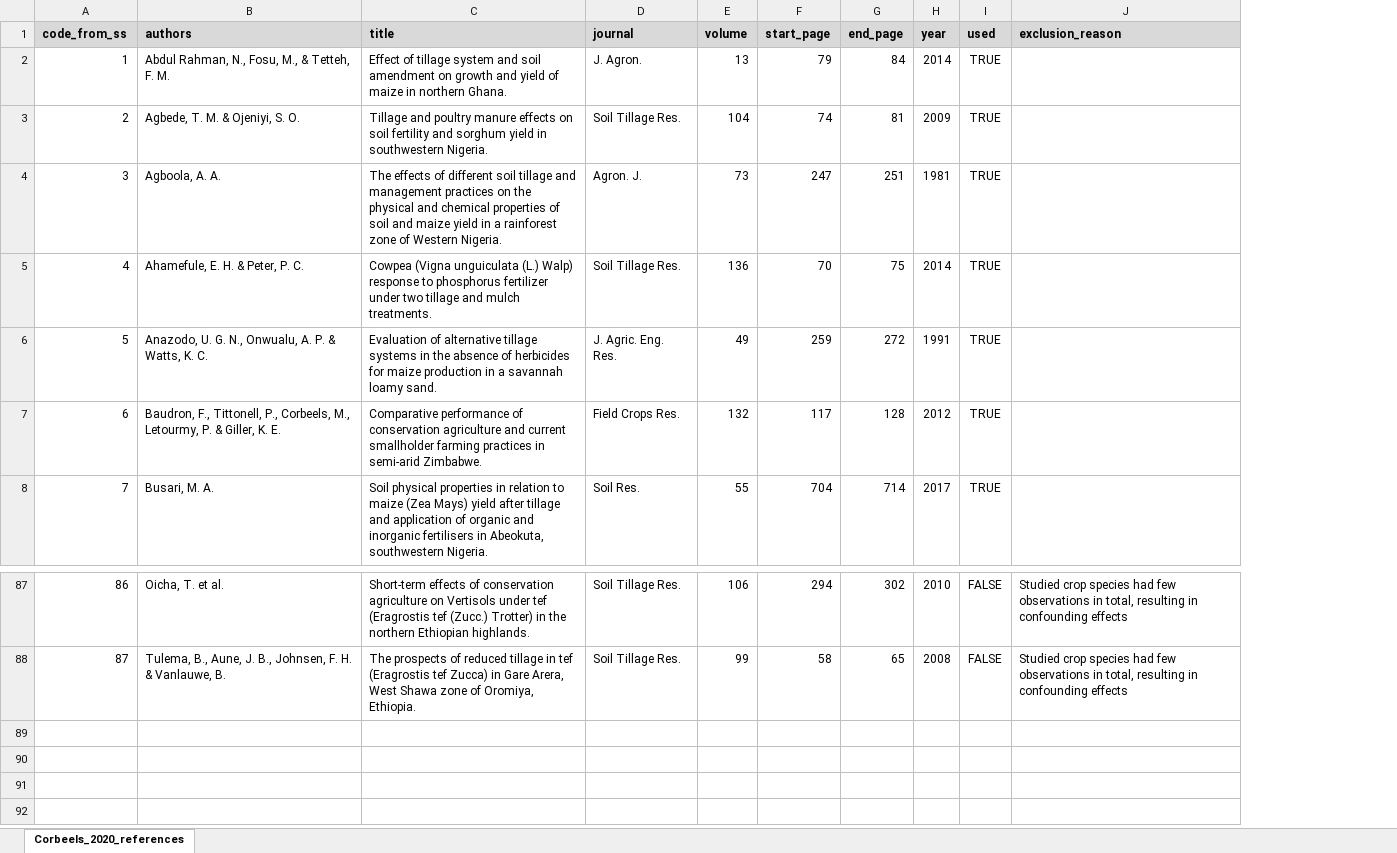
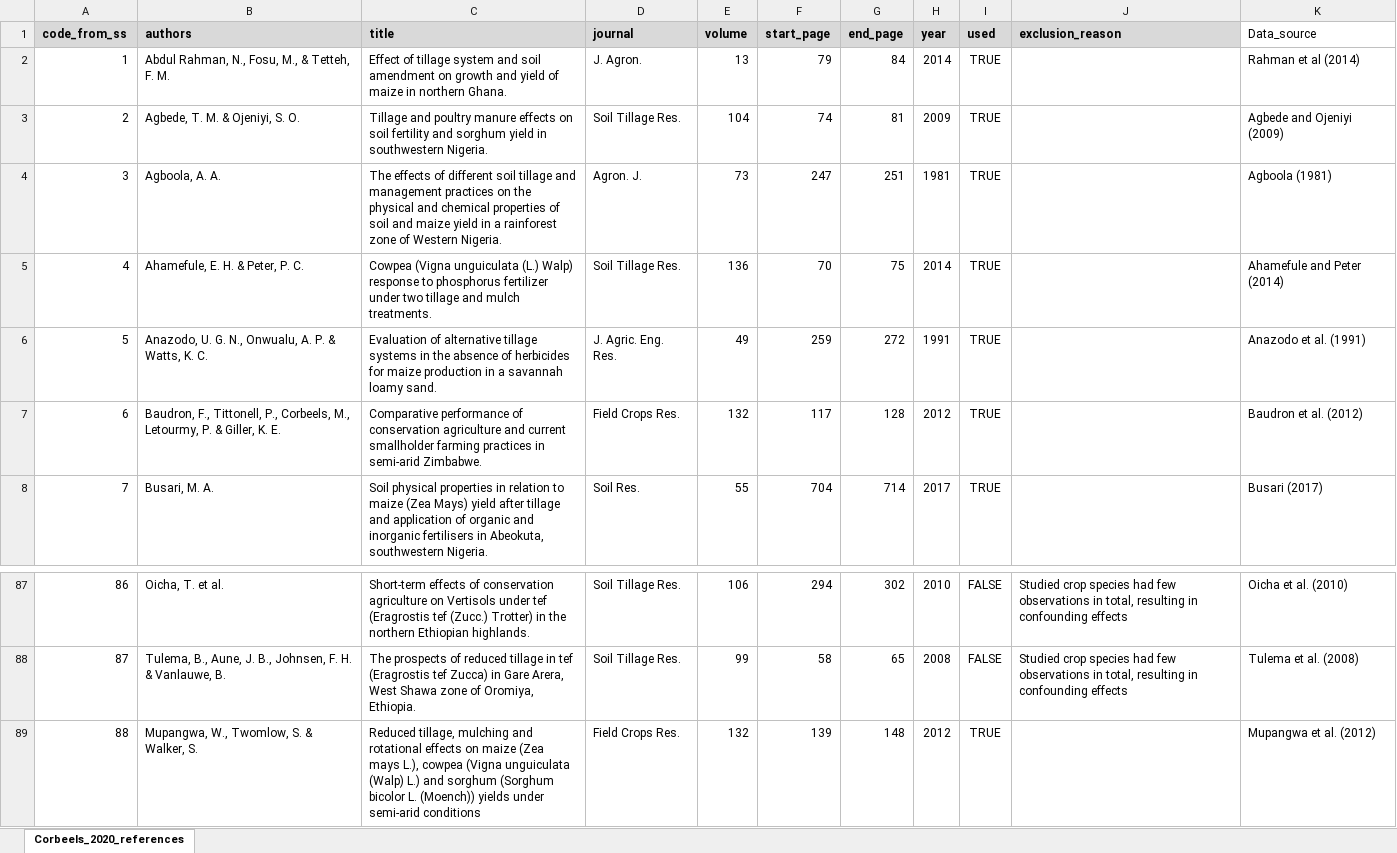
Before and after one commit to andreacsanchezb10/Agroecology_Evidence_Hub, an Excel workbook: 02.FOMD/01.metadata_harmonisation/01.study_list/02.selected/sl_MA_Corbe_20_Limit_Na.xlsx, sheet Corbeels_2020_references, drawn as a sheet; only a part is shown, gaps mark what is left out; values as stored, in another font and other column widths than the file's, no borders; the diff names each change by its address in the sheet, - before the commit and + after, or states it on an @@ line.

```diff
--- a/02.FOMD/01.metadata_harmonisation/01.study_list/02.selected/sl_MA_Corbe_20_Limit_Na.xlsx (sheet Corbeels_2020_references)
+++ b/02.FOMD/01.metadata_harmonisation/01.study_list/02.selected/sl_MA_Corbe_20_Limit_Na.xlsx (sheet Corbeels_2020_references)
+column K (Data_source), rows 2-8: Rahman et al (2014) | Agbede and Ojeniyi (2009) | Agboola (1981) | Ahamefule and Peter (2014) | Anazodo et al. (1991) | Baudron et al. (2012) | Busari (2017); rows 87-88: Oicha et al. (2010) | Tulema et al. (2008)
+row 89: 88 | Mupangwa, W., Twomlow, S. & Walker, S. | Reduced tillage, mulching and rotational effects on maize (Zea mays L.), cowpea (Vigna unguiculata (Walp) L.) and sorghum (Sorghum bicolor L. (Moench)) yields under semi-arid conditions | Field Crops Res. | 132 | 139 | 148 | 2012 | TRUE |  | Mupangwa et al. (2012)
```
Also changed, not shown: 02.FOMD/01.metadata_harmonisation/01.study_list/04.added_to_02_FOMD_identified_studies/added_to_02_sl_MA_Corbe_20_Limit_NA.xlsx, 02.FOMD/02.metadata_structure/New term request .xlsx, 18 other files.
